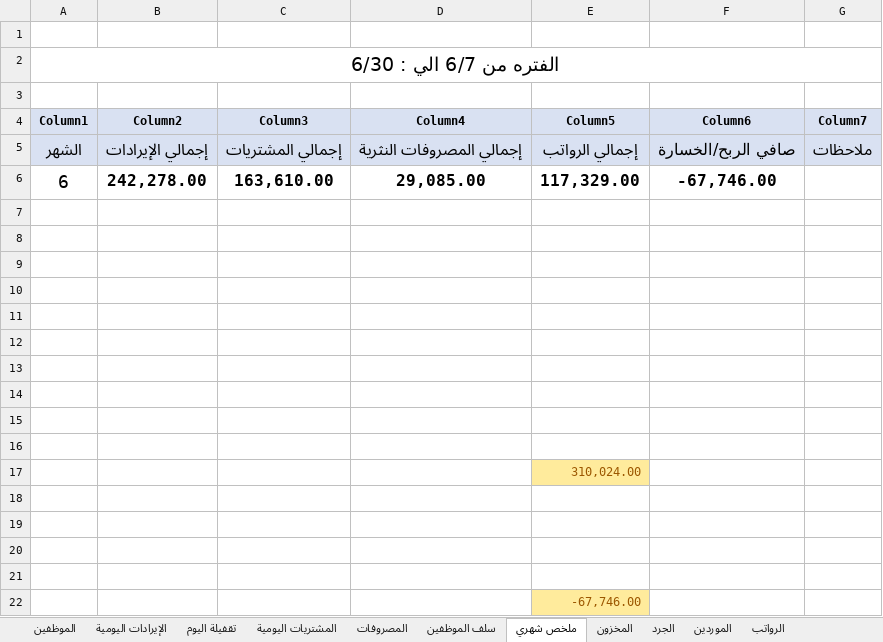
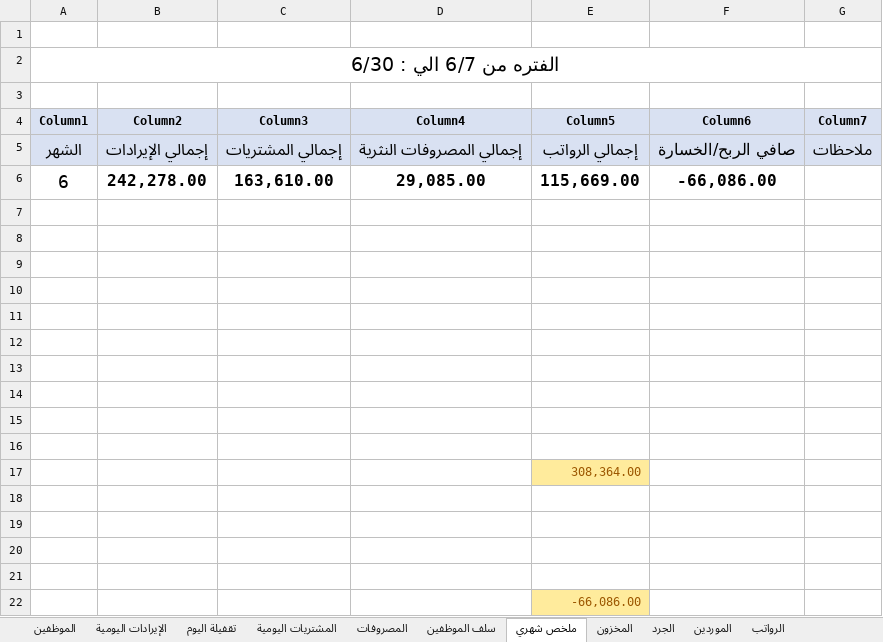
Before and after one commit to Eid1-ops/sheet-excel-cafe-2M, an Excel workbook: Cafe 2M.xlsx, sheet ملخص شهري, drawn as a sheet; values as stored, in another font and other column widths than the file's, no borders; table styles not drawn; the diff names each change by its address in the sheet, - before the commit and + after, or states it on an @@ line.

```diff
--- a/Cafe 2M.xlsx (sheet ملخص شهري)
+++ b/Cafe 2M.xlsx (sheet ملخص شهري)
-E6 (Column5): 117,329.00
+E6 (Column5): 115,669.00
-F6 (Column6): -67,746.00
+F6 (Column6): -66,086.00
-E17 (Column5): 310,024.00
+E17 (Column5): 308,364.00
-E22 (Column5): -67,746.00
+E22 (Column5): -66,086.00
```
Also changed, not shown: sheet الرواتب, 2 other files.
